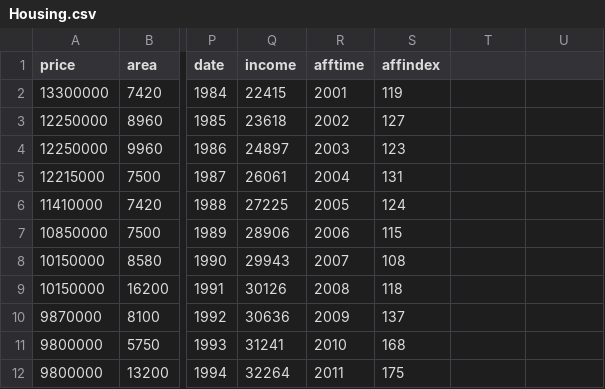
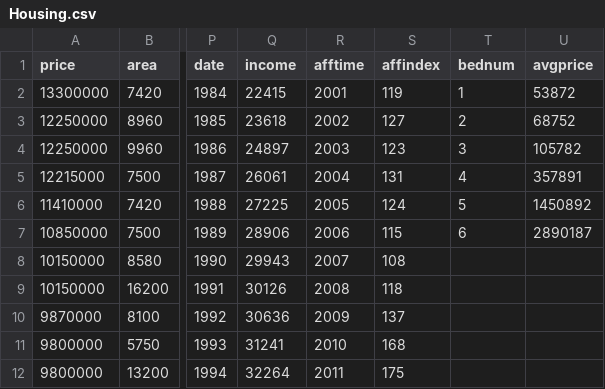
Before and after one commit to Edidas02/cs416, a CSV file: Housing.csv, drawn as a sheet; only a part is shown, gaps mark what is left out; the diff names each change by its address in the sheet, - before the commit and + after, or states it on an @@ line.

```diff
--- a/Housing.csv
+++ b/Housing.csv
-T1: (empty)
+T1: bednum
-U1: (empty)
+U1: avgprice
-T2 (bednum): (empty)
+T2 (bednum): 1
-U2 (avgprice): (empty)
+U2 (avgprice): 53872
-T3 (bednum): (empty)
+T3 (bednum): 2
-U3 (avgprice): (empty)
+U3 (avgprice): 68752
-T4 (bednum): (empty)
+T4 (bednum): 3
-U4 (avgprice): (empty)
+U4 (avgprice): 105782
-T5 (bednum): (empty)
+T5 (bednum): 4
-U5 (avgprice): (empty)
+U5 (avgprice): 357891
-T6 (bednum): (empty)
+T6 (bednum): 5
-U6 (avgprice): (empty)
+U6 (avgprice): 1450892
-T7 (bednum): (empty)
+T7 (bednum): 6
-U7 (avgprice): (empty)
+U7 (avgprice): 2890187
```
Also changed, not shown: 1 other file.
